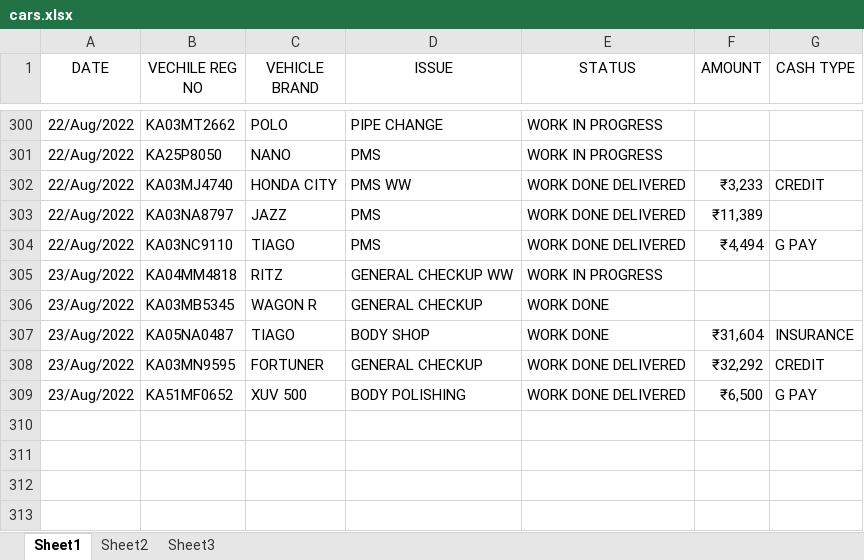
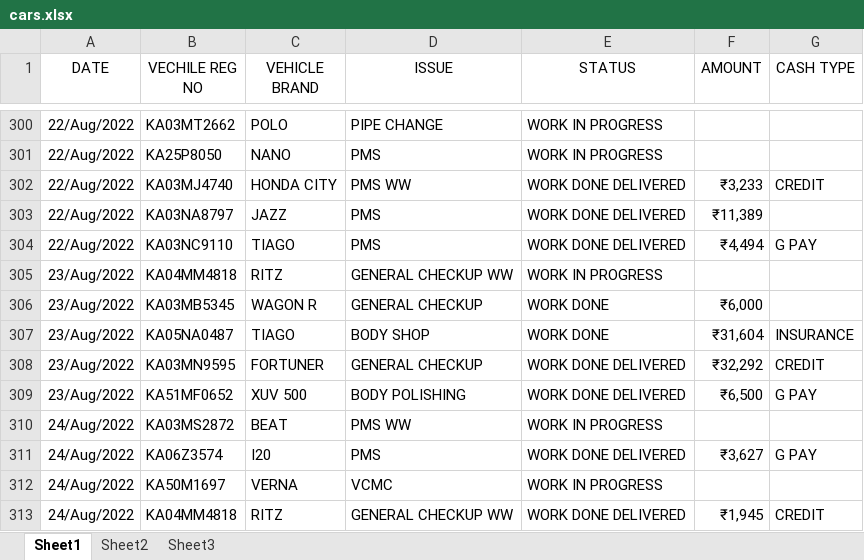
Before and after one commit to pragathi2016/stream, an Excel workbook: cars.xlsx, sheet Sheet1, drawn as a sheet; only a part is shown, gaps mark what is left out; values as stored, in another font and other column widths than the file's, no borders; the diff names each change by its address in the sheet, - before the commit and + after, or states it on an @@ line.

Commit message:
Type in your commit message:

```diff
--- a/cars.xlsx (sheet Sheet1)
+++ b/cars.xlsx (sheet Sheet1)
-F306 (AMOUNT): (empty)
+F306 (AMOUNT): ₹6,000
+row 310: 24/Aug/2022 | KA03MS2872 | BEAT | PMS WW | WORK IN PROGRESS
+row 311: 24/Aug/2022 | KA06Z3574 | I20 | PMS | WORK DONE DELIVERED | ₹3,627 | G PAY
+row 312: 24/Aug/2022 | KA50M1697 | VERNA | VCMC | WORK IN PROGRESS
+row 313: 24/Aug/2022 | KA04MM4818 | RITZ | GENERAL CHECKUP WW | WORK DONE DELIVERED | ₹1,945 | CREDIT
```
Also changed, not shown: 1 other file.
